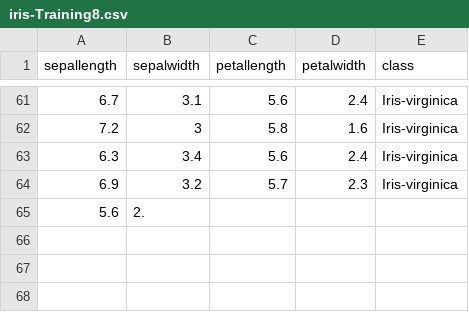
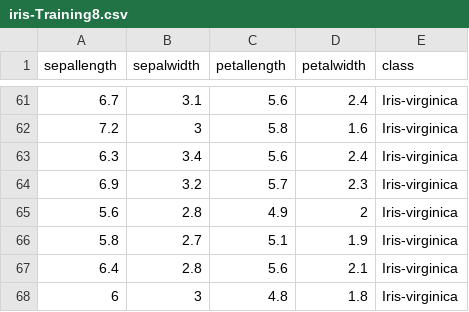
Before and after one commit to FatioSE/Kernel-PCA-DR, a CSV file: datasets/iris/iris-Training8.csv, drawn as a sheet; only a part is shown, gaps mark what is left out.

Commit message:
fix typo in test

```diff
--- a/datasets/iris/iris-Training8.csv
+++ b/datasets/iris/iris-Training8.csv
@@ -64,2 +64,5 @@ sepallength,sepalwidth,petallength,petalwidth,class
 6.9,3.2,5.7,2.3,Iris-virginica
-5.6,2.
+5.6,2.8,4.9,2,Iris-virginica
+5.8,2.7,5.1,1.9,Iris-virginica
+6.4,2.8,5.6,2.1,Iris-virginica
+6,3,4.8,1.8,Iris-virginica
```
